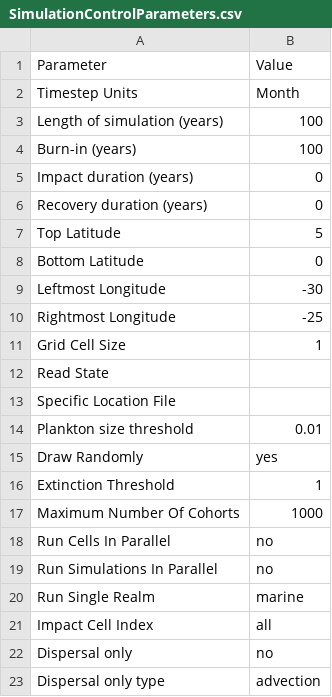
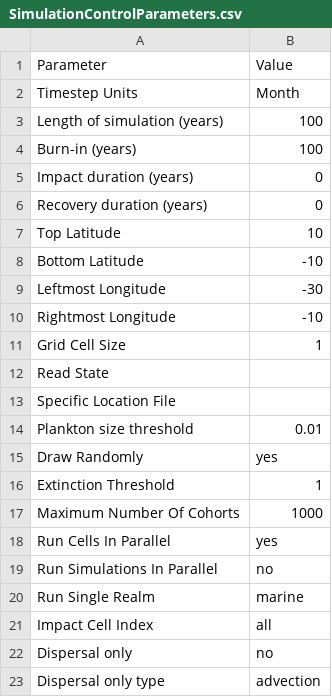
Before and after one commit to Madingley/C-sharp-version-of-Madingley, a CSV file: Madingley/input/Model setup/SimulationControlParameters.csv, drawn as a sheet.

```diff
--- a/Madingley/input/Model setup/SimulationControlParameters.csv
+++ b/Madingley/input/Model setup/SimulationControlParameters.csv
@@ -6,6 +6,6 @@ Impact duration (years),0
 Recovery duration (years),0
-Top Latitude,5
-Bottom Latitude,0
+Top Latitude,10
+Bottom Latitude,-10
 Leftmost Longitude,-30
-Rightmost Longitude,-25
+Rightmost Longitude,-10
 Grid Cell Size,1
@@ -17,3 +17,3 @@ Extinction Threshold,1
 Maximum Number Of Cohorts,1000
-Run Cells In Parallel,no
+Run Cells In Parallel,yes
 Run Simulations In Parallel,no
```
Also changed, not shown: 1 other file.
